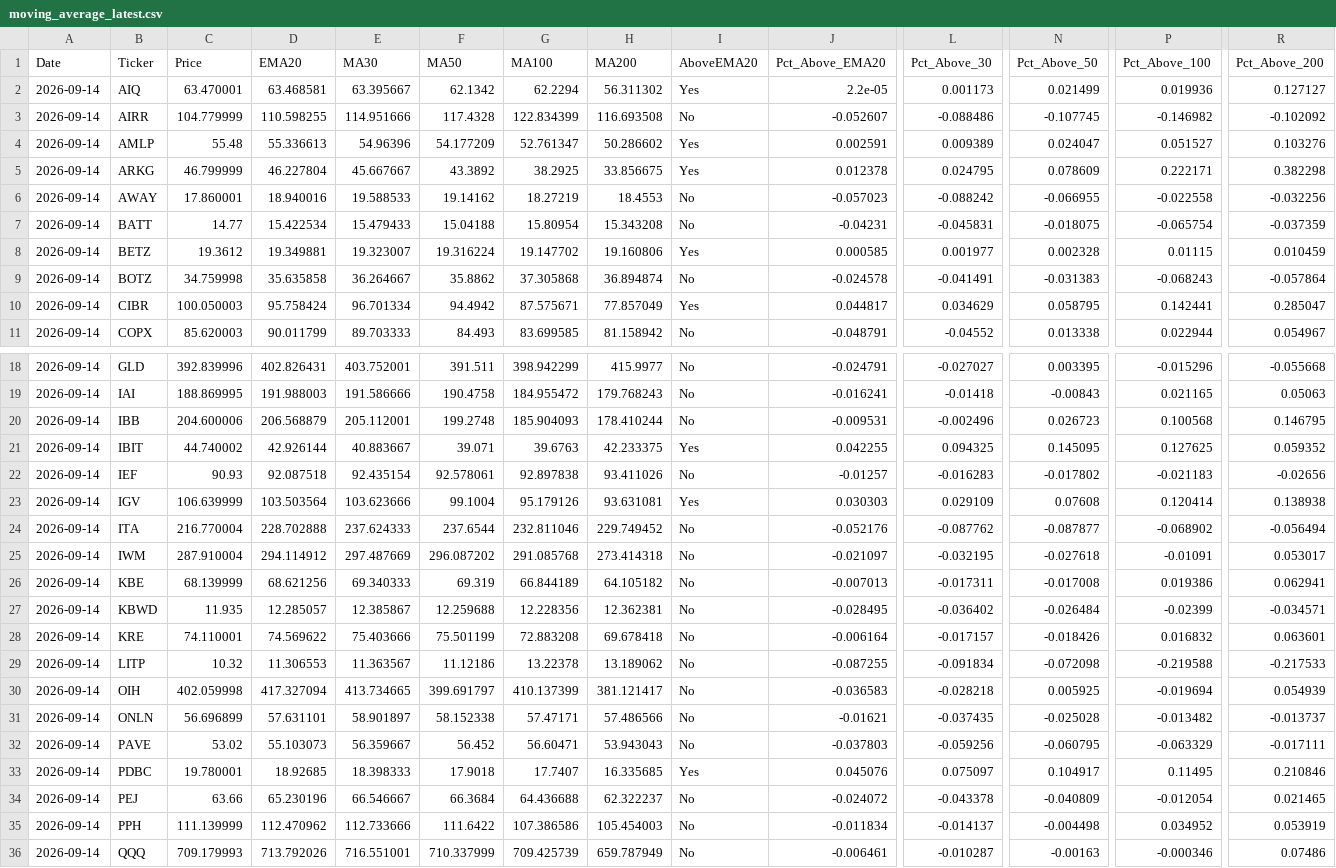
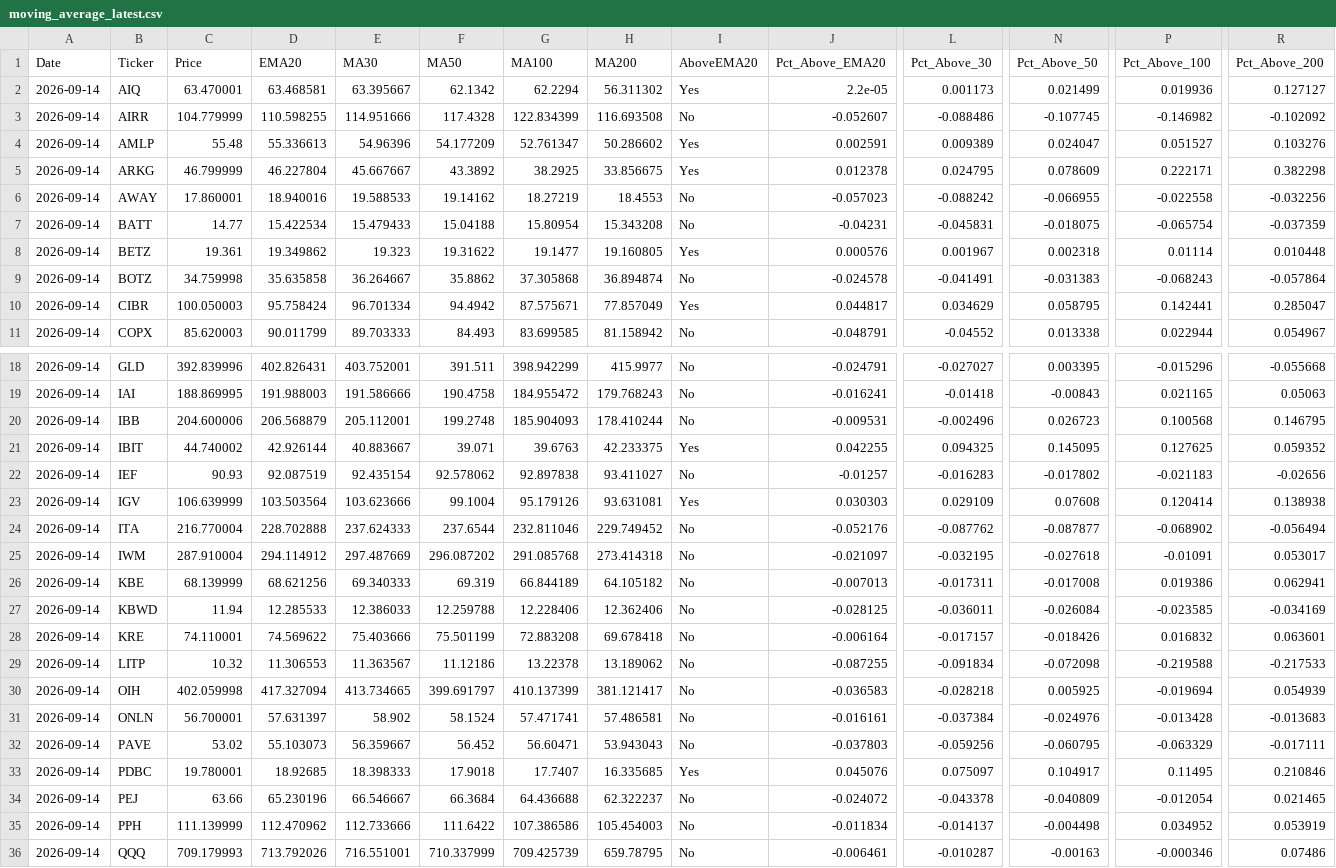
Before and after one commit to walkemr2/walker-analytics, a CSV file: data_processed/moving_average_latest.csv, drawn as a sheet; only a part is shown, gaps mark what is left out; the diff covers the shown part only; the diff names each change by its address in the sheet, - before the commit and + after, or states it on an @@ line.

```diff
--- a/data_processed/moving_average_latest.csv
+++ b/data_processed/moving_average_latest.csv
-C8 (Price): 19.3612
+C8 (Price): 19.361
-D8 (EMA20): 19.349881
+D8 (EMA20): 19.349862
-E8 (MA30): 19.323007
+E8 (MA30): 19.323
-F8 (MA50): 19.316224
+F8 (MA50): 19.31622
-G8 (MA100): 19.147702
+G8 (MA100): 19.1477
-H8 (MA200): 19.160806
+H8 (MA200): 19.160805
-J8 (Pct_Above_EMA20): 0.000585
+J8 (Pct_Above_EMA20): 0.000576
-L8 (Pct_Above_30): 0.001977
+L8 (Pct_Above_30): 0.001967
-N8 (Pct_Above_50): 0.002328
+N8 (Pct_Above_50): 0.002318
-P8 (Pct_Above_100): 0.01115
+P8 (Pct_Above_100): 0.01114
-R8 (Pct_Above_200): 0.010459
+R8 (Pct_Above_200): 0.010448
-D22 (EMA20): 92.087518
+D22 (EMA20): 92.087519
-F22 (MA50): 92.578061
+F22 (MA50): 92.578062
-H22 (MA200): 93.411026
+H22 (MA200): 93.411027
-C27 (Price): 11.935
+C27 (Price): 11.94
-D27 (EMA20): 12.285057
+D27 (EMA20): 12.285533
-E27 (MA30): 12.385867
+E27 (MA30): 12.386033
-F27 (MA50): 12.259688
+F27 (MA50): 12.259788
-G27 (MA100): 12.228356
+G27 (MA100): 12.228406
-H27 (MA200): 12.362381
+H27 (MA200): 12.362406
-J27 (Pct_Above_EMA20): -0.028495
+J27 (Pct_Above_EMA20): -0.028125
-L27 (Pct_Above_30): -0.036402
+L27 (Pct_Above_30): -0.036011
-N27 (Pct_Above_50): -0.026484
+N27 (Pct_Above_50): -0.026084
-P27 (Pct_Above_100): -0.02399
+P27 (Pct_Above_100): -0.023585
-R27 (Pct_Above_200): -0.034571
+R27 (Pct_Above_200): -0.034169
-C31 (Price): 56.696899
+C31 (Price): 56.700001
-D31 (EMA20): 57.631101
+D31 (EMA20): 57.631397
-E31 (MA30): 58.901897
+E31 (MA30): 58.902
-F31 (MA50): 58.152338
+F31 (MA50): 58.1524
-G31 (MA100): 57.47171
+G31 (MA100): 57.471741
-H31 (MA200): 57.486566
+H31 (MA200): 57.486581
-J31 (Pct_Above_EMA20): -0.01621
+J31 (Pct_Above_EMA20): -0.016161
-L31 (Pct_Above_30): -0.037435
+L31 (Pct_Above_30): -0.037384
-N31 (Pct_Above_50): -0.025028
+N31 (Pct_Above_50): -0.024976
-P31 (Pct_Above_100): -0.013482
+P31 (Pct_Above_100): -0.013428
-R31 (Pct_Above_200): -0.013737
+R31 (Pct_Above_200): -0.013683
-H36 (MA200): 659.787949
+H36 (MA200): 659.78795
```
Also changed, not shown: 18 edited cells elsewhere in this file, data_processed/sector_prices.csv, data_processed/web_asset_snapshot.csv, 17 other files.
